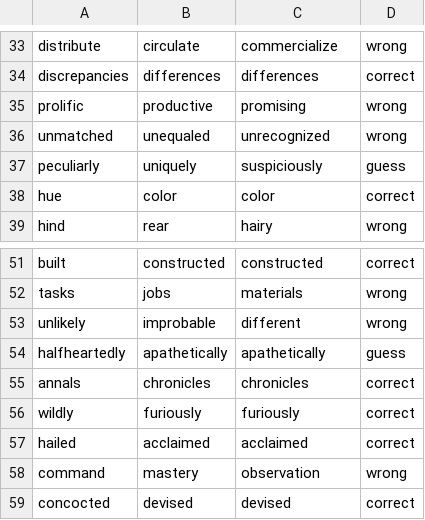
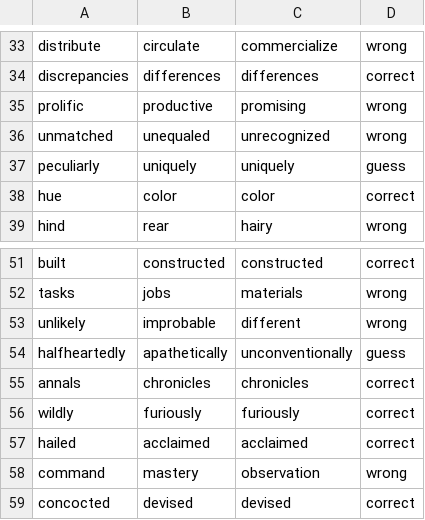
Before and after one commit to daria-koroleva/comp472_assignment2, a CSV file: glove-twitter-200-details.csv, drawn as a sheet; only a part is shown, gaps mark what is left out.

```diff
--- a/glove-twitter-200-details.csv
+++ b/glove-twitter-200-details.csv
@@ -36,3 +36,3 @@ prolific,productive,promising,wrong
 unmatched,unequaled,unrecognized,wrong
-peculiarly,uniquely,suspiciously,guess
+peculiarly,uniquely,uniquely,guess
 hue,color,color,correct
@@ -53,3 +53,3 @@ tasks,jobs,materials,wrong
 unlikely,improbable,different,wrong
-halfheartedly,apathetically,apathetically,guess
+halfheartedly,apathetically,unconventionally,guess
 annals,chronicles,chronicles,correct
```
Also changed, not shown: analysis.csv, glove-twitter-100-details.csv, 4 other files.
